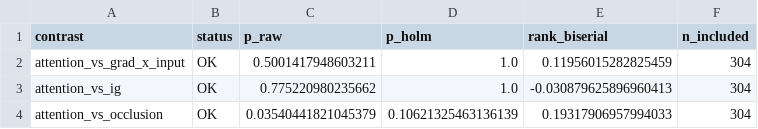
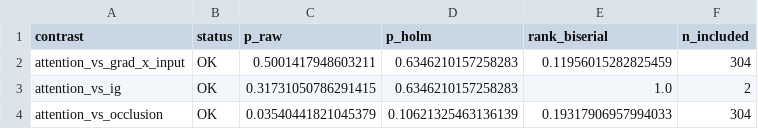
Before and after one commit to cesar-andress/risk_model_look, a CSV file: artifacts/test_attribution/summaries/statistical_contrasts.csv, drawn as a sheet.

```diff
--- a/artifacts/test_attribution/summaries/statistical_contrasts.csv
+++ b/artifacts/test_attribution/summaries/statistical_contrasts.csv
@@ -1,4 +1,4 @@
 contrast,status,p_raw,p_holm,rank_biserial,n_included
-attention_vs_grad_x_input,OK,0.5001417948603211,1.0,0.11956015282825459,304
-attention_vs_ig,OK,0.775220980235662,1.0,-0.030879625896960413,304
+attention_vs_grad_x_input,OK,0.5001417948603211,0.6346210157258283,0.11956015282825459,304
+attention_vs_ig,OK,0.31731050786291415,0.6346210157258283,1.0,2
 attention_vs_occlusion,OK,0.03540441821045379,0.10621325463136139,0.19317906957994033,304
```
Also changed, not shown: artifacts/test_attribution/summaries/rq1_summary.csv, 8 other files.
